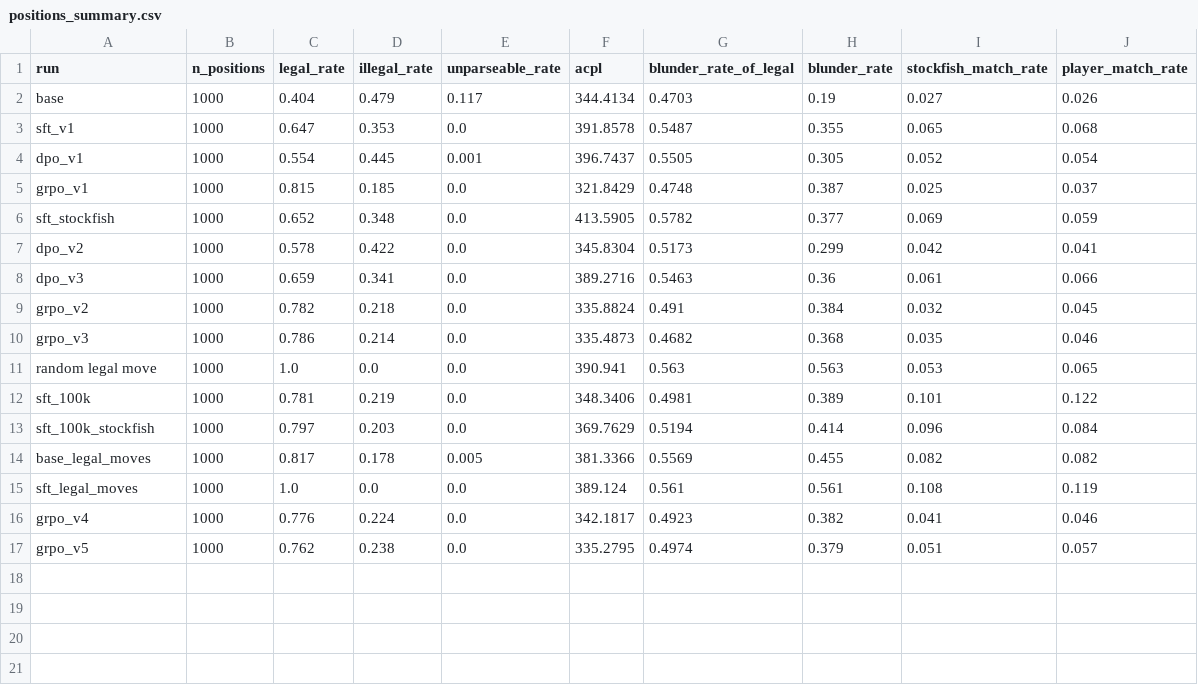
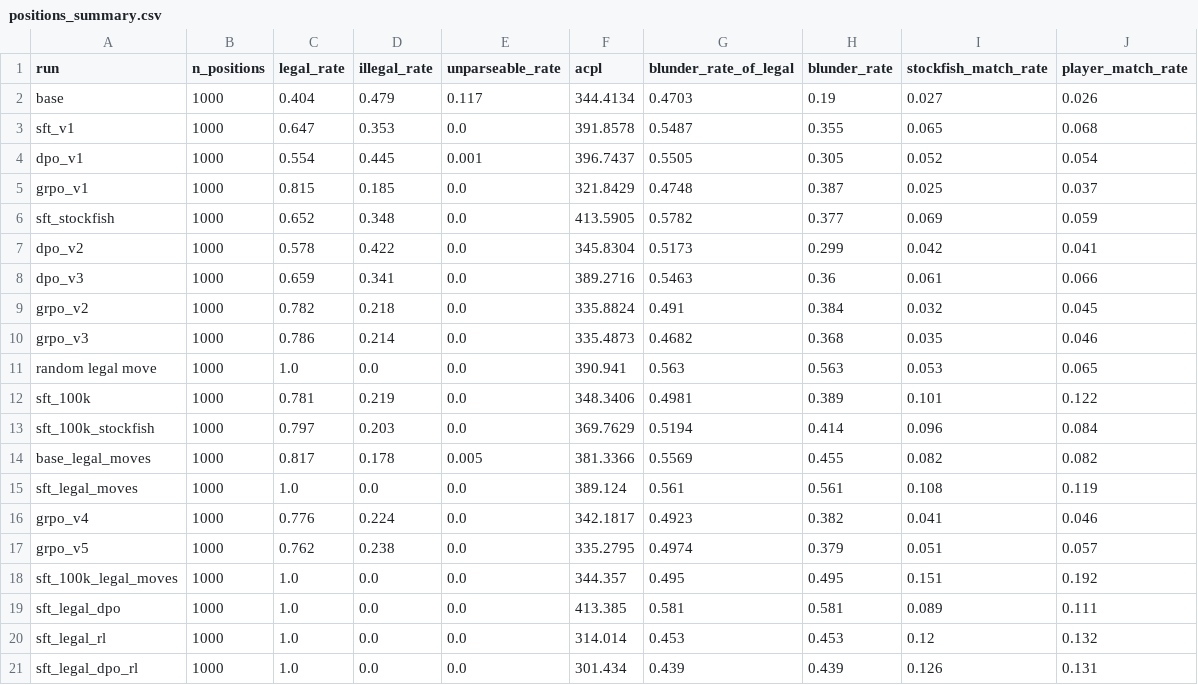
Before and after one commit to adrianapsay/chess-post-training, a CSV file: results/positions_summary.csv, drawn as a sheet; the diff names each change by its address in the sheet, - before the commit and + after, or states it on an @@ line.

```diff
--- a/results/positions_summary.csv
+++ b/results/positions_summary.csv
+row 18: sft_100k_legal_moves | 1000 | 1.0 | 0.0 | 0.0 | 344.357 | 0.495 | 0.495 | 0.151 | 0.192
+row 19: sft_legal_dpo | 1000 | 1.0 | 0.0 | 0.0 | 413.385 | 0.581 | 0.581 | 0.089 | 0.111
+row 20: sft_legal_rl | 1000 | 1.0 | 0.0 | 0.0 | 314.014 | 0.453 | 0.453 | 0.12 | 0.132
+row 21: sft_legal_dpo_rl | 1000 | 1.0 | 0.0 | 0.0 | 301.434 | 0.439 | 0.439 | 0.126 | 0.131
```
Also changed, not shown: results/figures/game_evals/game_positions.csv, results/figures/game_evals/games_vs_random.csv, 16 other files.
